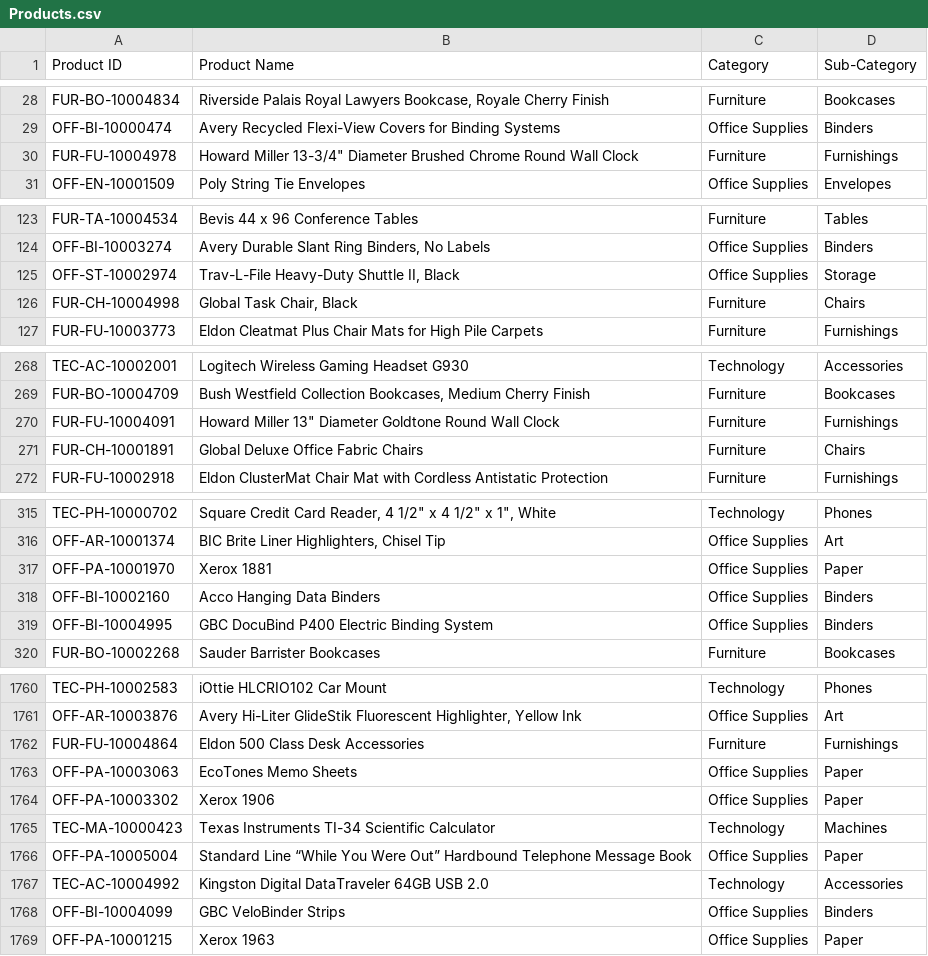
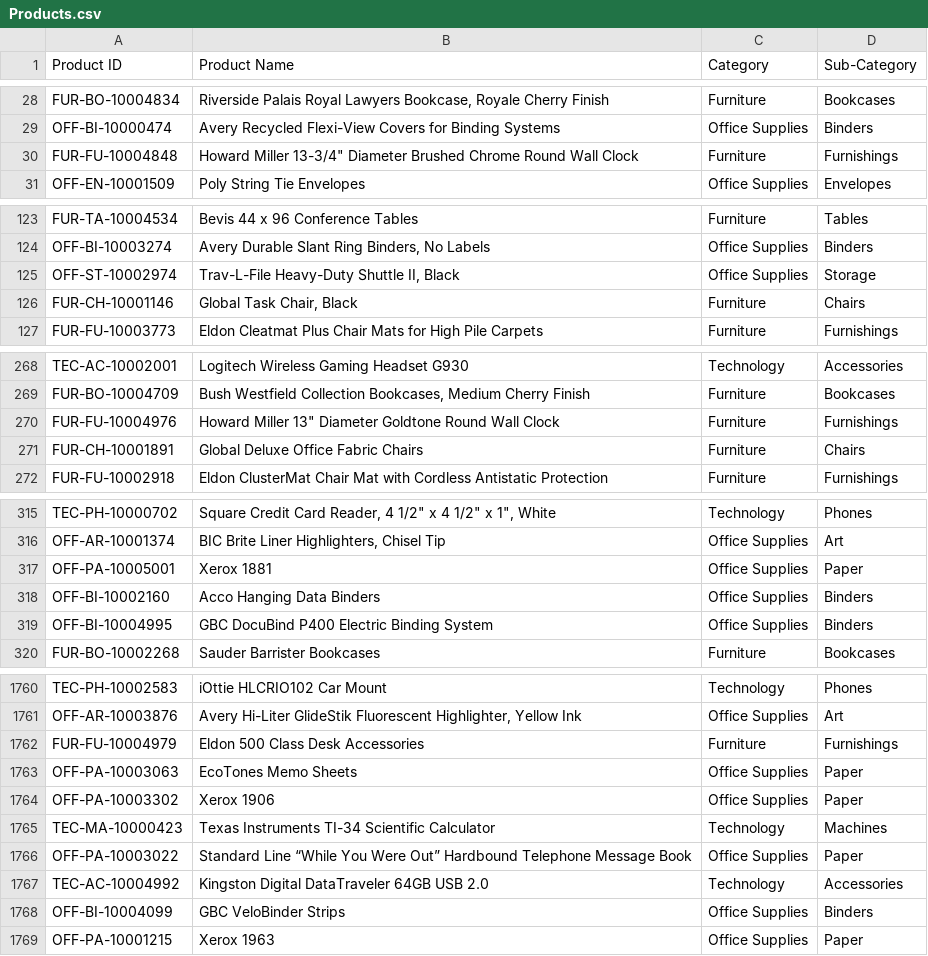
Before and after one commit to michalpasternak7/e-Commerce, a CSV file: SuperstoreTables/Products.csv, drawn as a sheet; only a part is shown, gaps mark what is left out; the diff covers the shown part only.

```diff
--- a/SuperstoreTables/Products.csv
+++ b/SuperstoreTables/Products.csv
@@ -29,3 +29,3 @@ FUR-BO-10004834,"Riverside Palais Royal Lawyers Bookcase, Royale Cherry Finish",
 OFF-BI-10000474,Avery Recycled Flexi-View Covers for Binding Systems,Office Supplies,Binders
-FUR-FU-10004978,"Howard Miller 13-3/4"" Diameter Brushed Chrome Round Wall Clock",Furniture,Furnishings
+FUR-FU-10004848,"Howard Miller 13-3/4"" Diameter Brushed Chrome Round Wall Clock",Furniture,Furnishings
 OFF-EN-10001509,Poly String Tie Envelopes,Office Supplies,Envelopes
@@ -125,3 +125,3 @@ OFF-BI-10003274,"Avery Durable Slant Ring Binders, No Labels",Office Supplies,Bi
 OFF-ST-10002974,"Trav-L-File Heavy-Duty Shuttle II, Black",Office Supplies,Storage
-FUR-CH-10004998,"Global Task Chair, Black",Furniture,Chairs
+FUR-CH-10001146,"Global Task Chair, Black",Furniture,Chairs
 FUR-FU-10003773,Eldon Cleatmat Plus Chair Mats for High Pile Carpets,Furniture,Furnishings
@@ -269,3 +269,3 @@ TEC-AC-10002001,Logitech Wireless Gaming Headset G930,Technology,Accessories
 FUR-BO-10004709,"Bush Westfield Collection Bookcases, Medium Cherry Finish",Furniture,Bookcases
-FUR-FU-10004091,"Howard Miller 13"" Diameter Goldtone Round Wall Clock",Furniture,Furnishings
+FUR-FU-10004976,"Howard Miller 13"" Diameter Goldtone Round Wall Clock",Furniture,Furnishings
 FUR-CH-10001891,Global Deluxe Office Fabric Chairs,Furniture,Chairs
@@ -316,3 +316,3 @@ TEC-PH-10000702,"Square Credit Card Reader, 4 1/2"" x 4 1/2"" x 1"", White",Tech
 OFF-AR-10001374,"BIC Brite Liner Highlighters, Chisel Tip",Office Supplies,Art
-OFF-PA-10001970,Xerox 1881,Office Supplies,Paper
+OFF-PA-10005001,Xerox 1881,Office Supplies,Paper
 OFF-BI-10002160,Acco Hanging Data Binders,Office Supplies,Binders
@@ -1761,3 +1761,3 @@ TEC-PH-10002583,iOttie HLCRIO102 Car Mount,Technology,Phones
 OFF-AR-10003876,"Avery Hi-Liter GlideStik Fluorescent Highlighter, Yellow Ink",Office Supplies,Art
-FUR-FU-10004864,Eldon 500 Class Desk Accessories,Furniture,Furnishings
+FUR-FU-10004979,Eldon 500 Class Desk Accessories,Furniture,Furnishings
 OFF-PA-10003063,EcoTones Memo Sheets,Office Supplies,Paper
@@ -1765,3 +1765,3 @@ OFF-PA-10003302,Xerox 1906,Office Supplies,Paper
 TEC-MA-10000423,Texas Instruments TI-34 Scientific Calculator,Technology,Machines
-OFF-PA-10005004,Standard Line “While You Were Out” Hardbound Telephone Message Book,Office Supplies,Paper
+OFF-PA-10003022,Standard Line “While You Were Out” Hardbound Telephone Message Book,Office Supplies,Paper
 TEC-AC-10004992,Kingston Digital DataTraveler 64GB USB 2.0,Technology,Accessories
```
Also changed, not shown: 26 edited cells elsewhere in this file, SuperstoreTables/OrdersDetails.csv, 4 other files.
